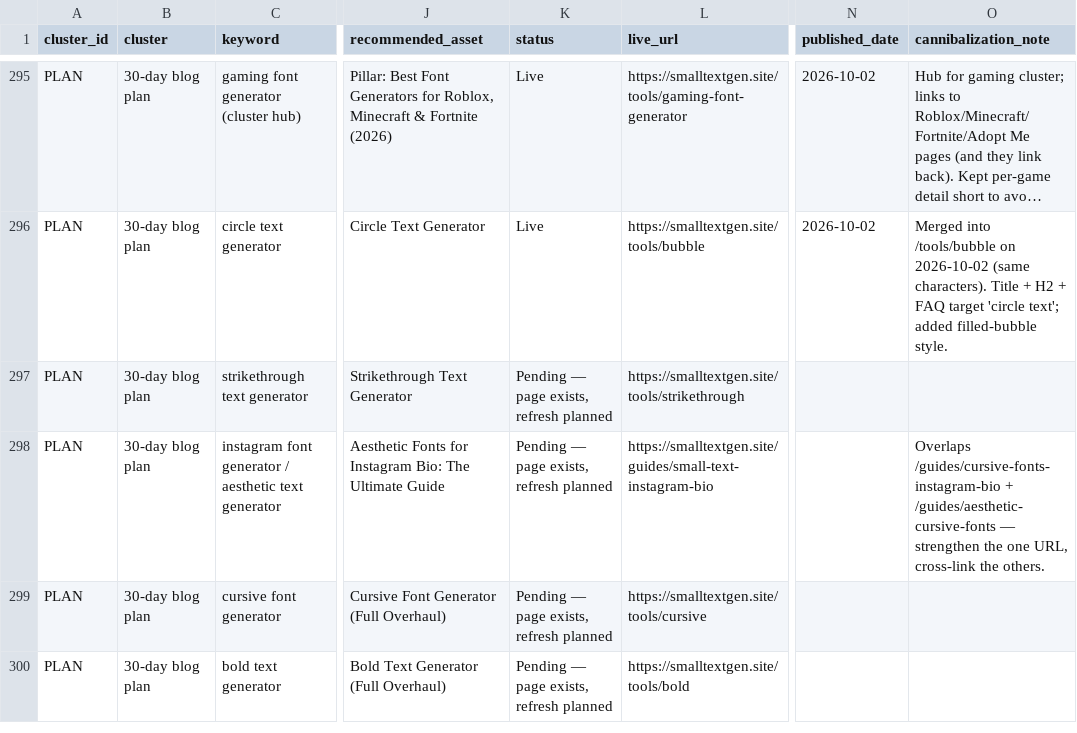
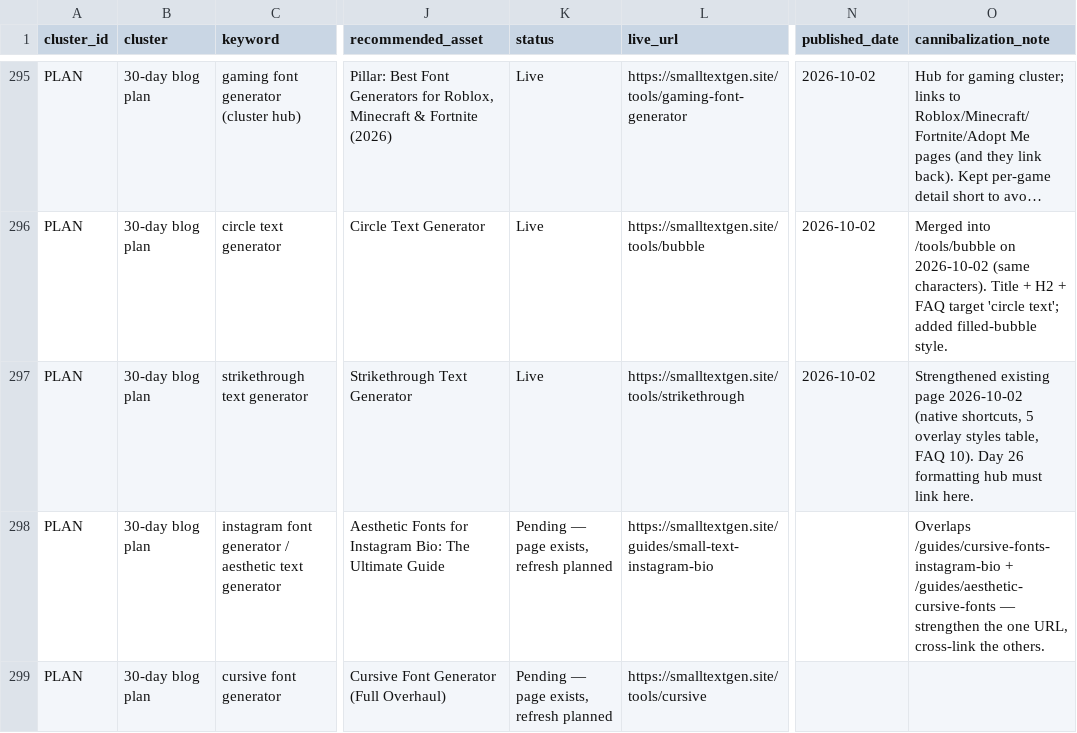
Before and after one commit to salmanbb002/smalltextgen-site, a CSV file: smalltextgen-keyword-clusters.csv, drawn as a sheet; only a part is shown, gaps mark what is left out; the shorter side is filled out with more unchanged rows; long unchanged cells end in …; the diff names each change by its address in the sheet, - before the commit and + after, or states it on an @@ line.

```diff
--- a/smalltextgen-keyword-clusters.csv
+++ b/smalltextgen-keyword-clusters.csv
-K297 (status): Pending — page exists, refresh planned
+K297 (status): Live
-N297 (published_date): (empty)
+N297 (published_date): 2026-10-02
-O297 (cannibalization_note): (empty)
+O297 (cannibalization_note): Strengthened existing page 2026-10-02 (native shortcuts, 5 overlay styles table, FAQ 10). Day 26 formatting hub must link here.
```
Also changed, not shown: smalltextgen-30-day-blog-plan.csv, 7 other files.
